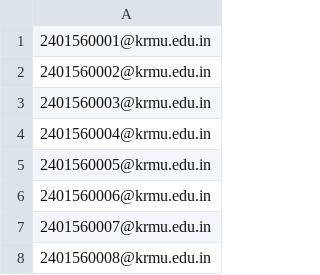
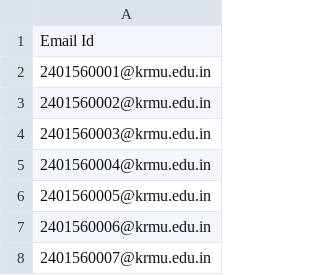
Before and after one commit to tipu0003/asfasg, a CSV file: MCA.csv, drawn as a sheet; only a part is shown; the shorter side is filled out with more unchanged rows.

Commit message:
Email Id added

```diff
--- a/MCA.csv
+++ b/MCA.csv
@@ -1 +1,2 @@
+Email Id
 2401560001@krmu.edu.in
```
